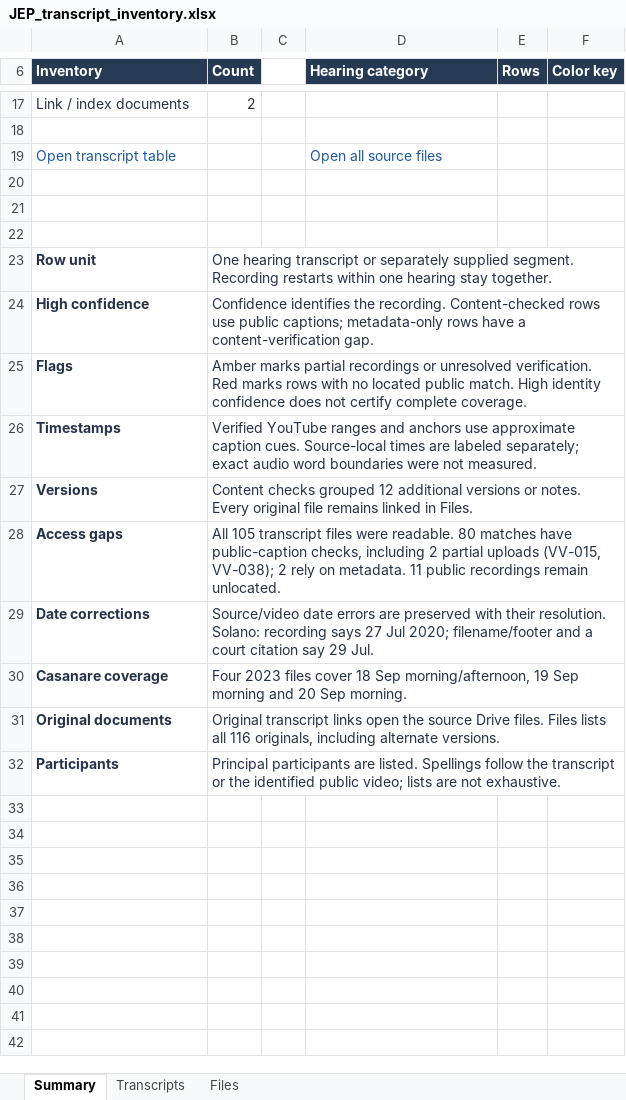
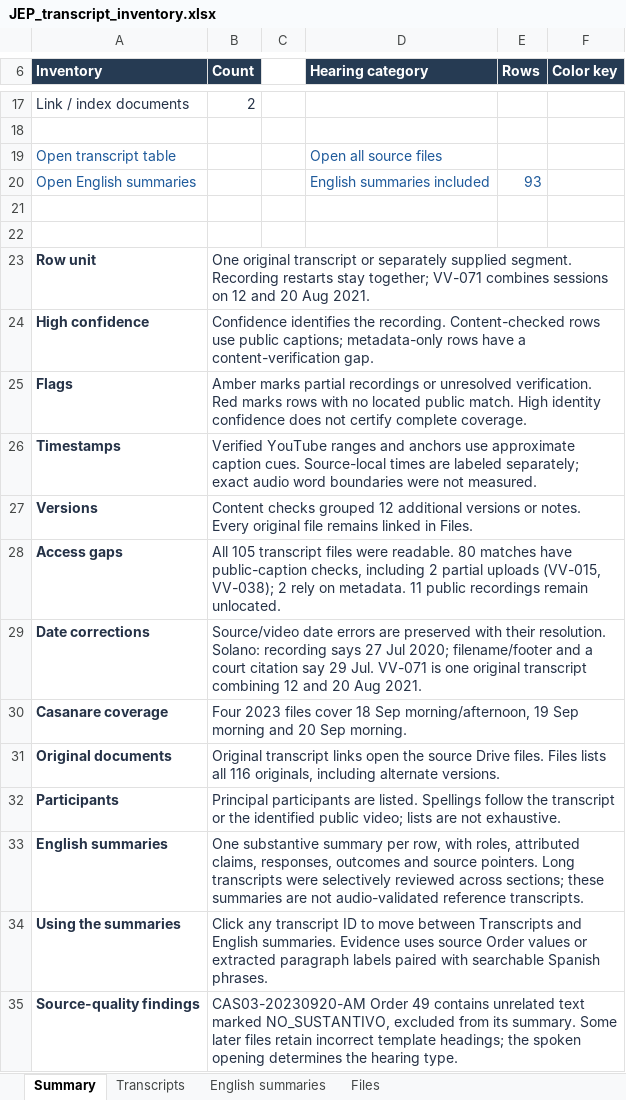
Before and after one commit to pvd232/JEP, an Excel workbook: datasets/transcript_inventory_20261103/JEP_transcript_inventory.xlsx, sheet Summary, drawn as a sheet; only a part is shown, gaps mark what is left out; values as stored, in another font and other column widths than the file's, no borders; removed rows and columns are numbered as before the commit, all else as after; the diff names each change by its address in the sheet, - before the commit and + after, or states it on an @@ line.

Commit message:
Add English summaries for all 93 transcript records
Add source-based summaries covering named roles, attributed claims, positions, outcomes and concise evidence pointers. Link each summary to its inventory row and original document in the workbook. Preserve video-match decisions and explicit coverage limits. Correct the combined 12 and 20 August 2021 Leal declaration dates and flag unrelated source text excluded from a Casanare summary.

```diff
--- a/datasets/transcript_inventory_20261103/JEP_transcript_inventory.xlsx (sheet Summary)
+++ b/datasets/transcript_inventory_20261103/JEP_transcript_inventory.xlsx (sheet Summary)
+sheet tab: English summaries
+row 20: Open English summaries |  |  | English summaries included | 93
-row 22: (empty)
-B23 (Count): One hearing transcript or separately supplied segment. Recording restarts within one hearing stay together.
+B23 (Count): One original transcript or separately supplied segment. Recording restarts stay together; VV-071 combines sessions on 12 and 20 Aug 2021.
-B29 (Count): …29 Jul.
+B29 (Count): …29 Jul. VV-071 is one original transcript combining 12 and 20 Aug 2021.
+row 33: English summaries | One substantive summary per row, with roles, attributed claims, responses, outcomes and source pointers. Long transcripts were selectively reviewed across sections; these summaries are not audio-validated reference transcripts.
+row 34: Using the summaries | Click any transcript ID to move between Transcripts and English summaries. Evidence uses source Order values or extracted paragraph labels paired with searchable Spanish phrases.
+row 35: Source-quality findings | CAS03-20230920-AM Order 49 contains unrelated text marked NO_SUSTANTIVO, excluded from its summary. Some later files retain incorrect template headings; the spoken opening determines the hearing type.
```
Also changed, not shown: sheet Transcripts, 6 other files.
